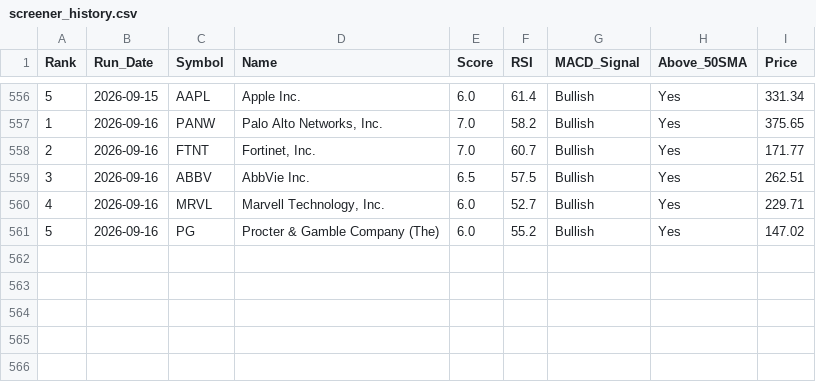
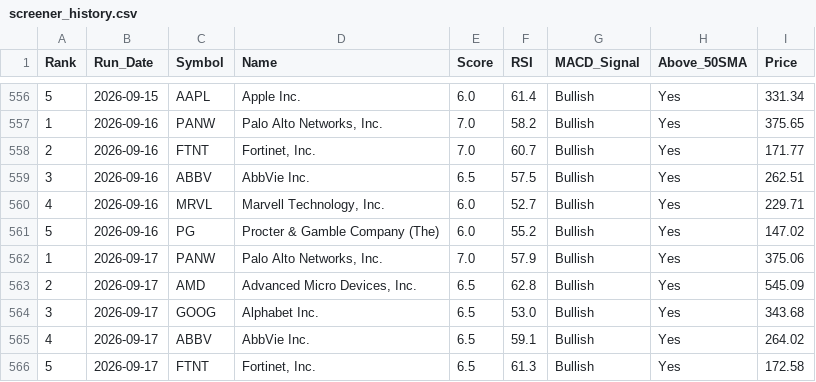
Before and after one commit to chandupal11/Rev-Ops-Forecasting-Agent, a CSV file: screener_history.csv, drawn as a sheet; only a part is shown, gaps mark what is left out.

```diff
--- a/screener_history.csv
+++ b/screener_history.csv
@@ -561 +561,6 @@ Rank,Run_Date,Symbol,Name,Score,RSI,MACD_Signal,Above_50SMA,Price
 5,2026-09-16,PG,Procter & Gamble Company (The),6.0,55.2,Bullish,Yes,147.02
+1,2026-09-17,PANW,"Palo Alto Networks, Inc.",7.0,57.9,Bullish,Yes,375.06
+2,2026-09-17,AMD,"Advanced Micro Devices, Inc.",6.5,62.8,Bullish,Yes,545.09
+3,2026-09-17,GOOG,Alphabet Inc.,6.5,53.0,Bullish,Yes,343.68
+4,2026-09-17,ABBV,AbbVie Inc.,6.5,59.1,Bullish,Yes,264.02
+5,2026-09-17,FTNT,"Fortinet, Inc.",6.5,61.3,Bullish,Yes,172.58
```
Also changed, not shown: screener_results.csv.
